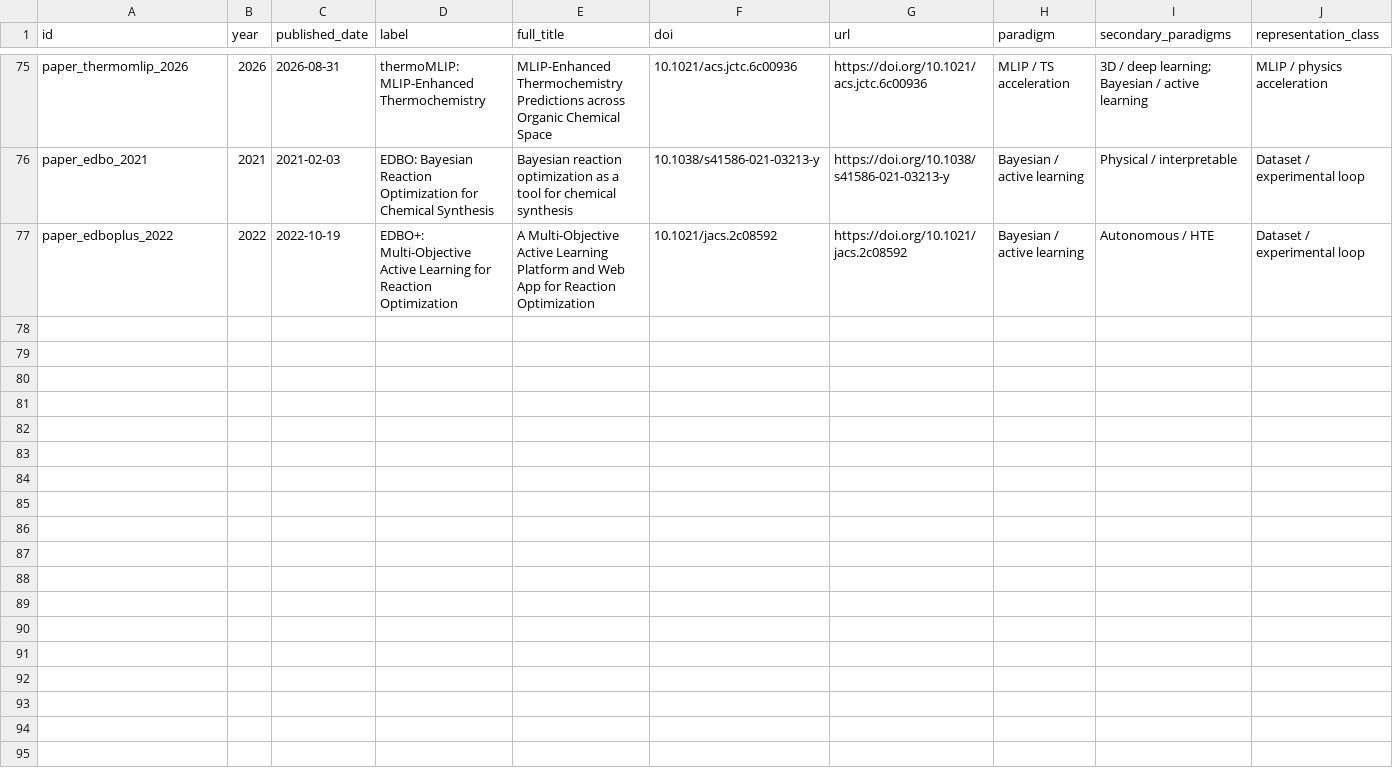
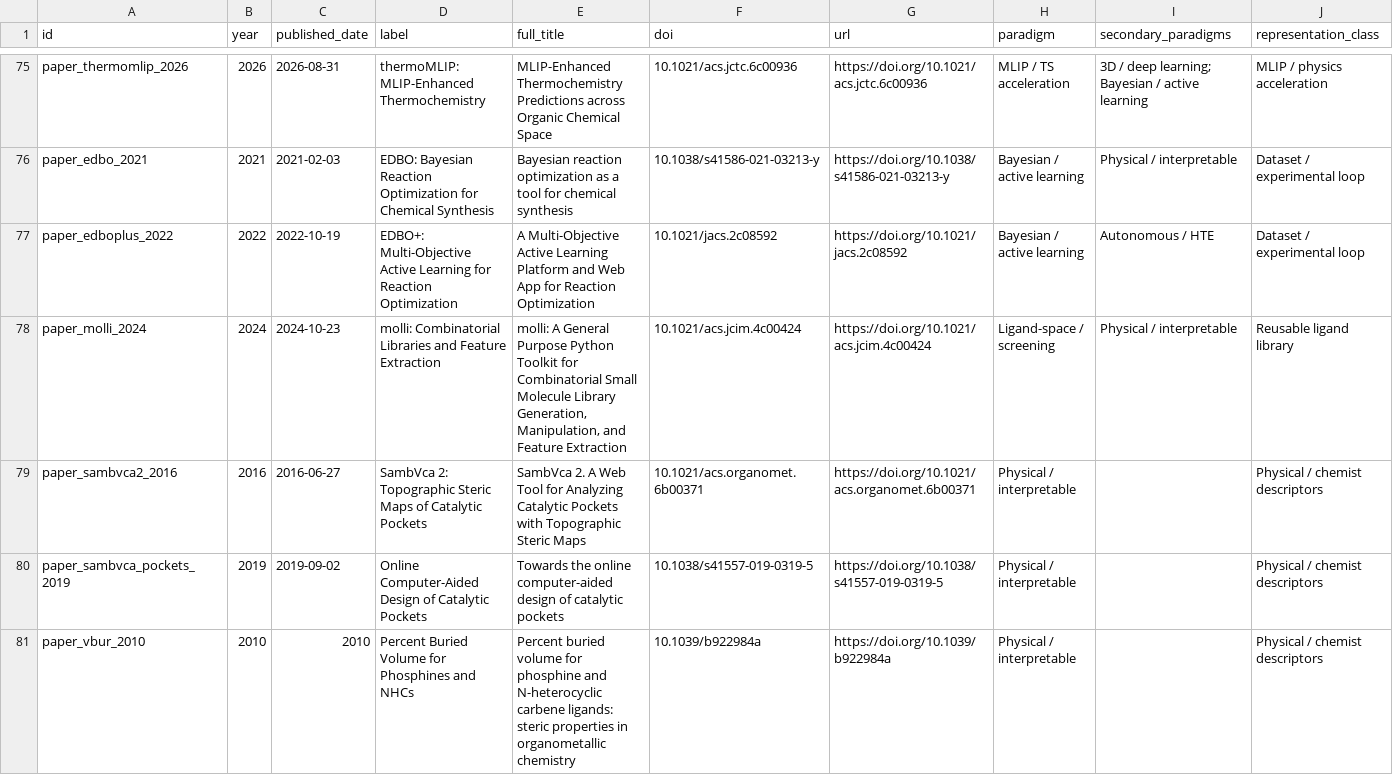
Before and after one commit to edenspec2/catalysis-ml-atlas, a CSV file: docs/papers.csv, drawn as a sheet; only a part is shown, gaps mark what is left out; rows hold the shown columns only; the diff covers the shown part only; the diff names each change by its address in the sheet, - before the commit and + after, or states it on an @@ line.

```diff
--- a/docs/papers.csv
+++ b/docs/papers.csv
+row 78: paper_molli_2024 | 2024 | 2024-10-23 | molli: Combinatorial Libraries and Feature Extraction | molli: A General Purpose Python Toolkit for Combinatorial Small Molecule Library Generation, Manipulation, and Feature Extraction | 10.1021/acs.jcim.4c00424 | https://doi.org/10.1021/acs.jcim.4c00424 | Ligand-space / screening | Physical / interpretable | Reusable ligand library
+row 79: paper_sambvca2_2016 | 2016 | 2016-06-27 | SambVca 2: Topographic Steric Maps of Catalytic Pockets | SambVca 2. A Web Tool for Analyzing Catalytic Pockets with Topographic Steric Maps | 10.1021/acs.organomet.6b00371 | https://doi.org/10.1021/acs.organomet.6b00371 | Physical / interpretable |  | Physical / chemist descriptors
+row 80: paper_sambvca_pockets_2019 | 2019 | 2019-09-02 | Online Computer-Aided Design of Catalytic Pockets | Towards the online computer-aided design of catalytic pockets | 10.1038/s41557-019-0319-5 | https://doi.org/10.1038/s41557-019-0319-5 | Physical / interpretable |  | Physical / chemist descriptors
+row 81: paper_vbur_2010 | 2010 | 2010 | Percent Buried Volume for Phosphines and NHCs | Percent buried volume for phosphine and N-heterocyclic carbene ligands: steric properties in organometallic chemistry | 10.1039/b922984a | https://doi.org/10.1039/b922984a | Physical / interpretable |  | Physical / chemist descriptors
```
Also changed, not shown: 3 added rows elsewhere in this file, 28 other files.
